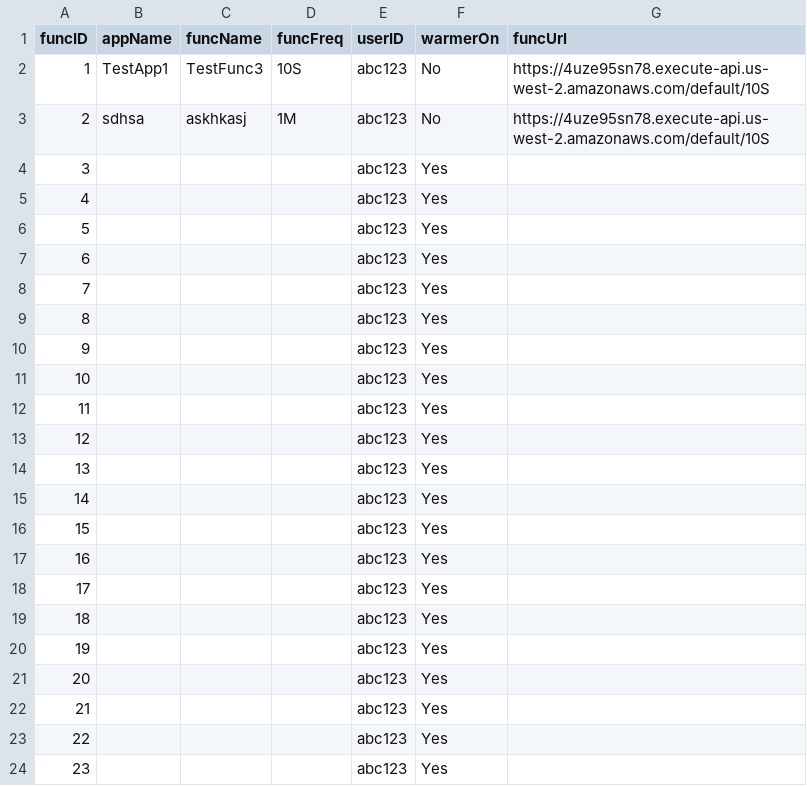
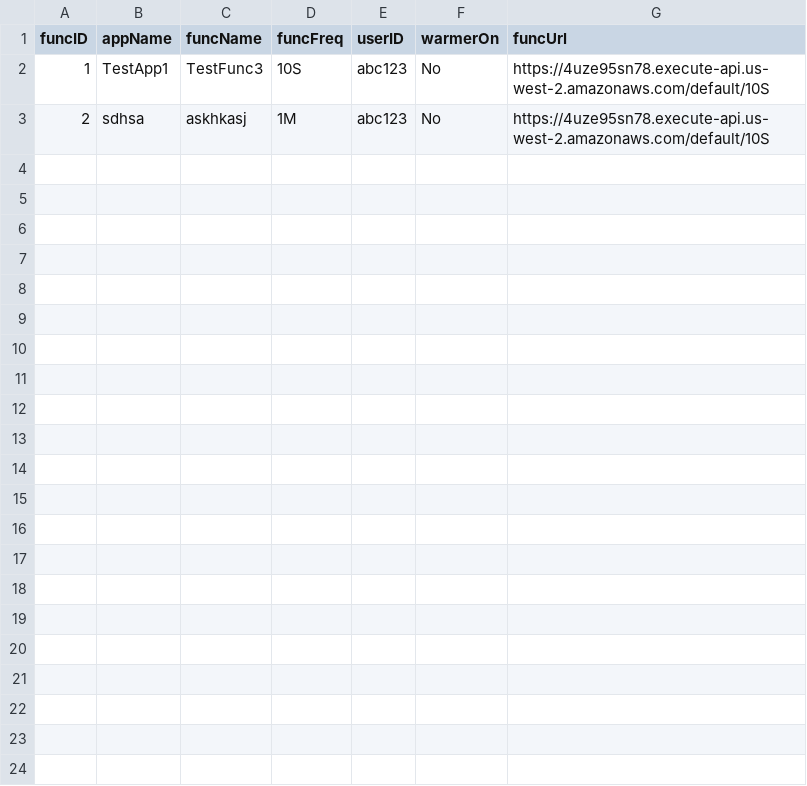
Before and after one commit to oslabs-beta/LatenSee, a CSV file: server/storage/abc123.csv, drawn as a sheet.

```diff
--- a/server/storage/abc123.csv
+++ b/server/storage/abc123.csv
@@ -3,22 +3 @@ funcID,appName,funcName,funcFreq,userID,warmerOn,funcUrl
 2,sdhsa,askhkasj,1M,abc123,No,https://4uze95sn78.execute-api.us-west-2.amazonaws.com/default/10S
-3,,,,abc123,Yes,
-4,,,,abc123,Yes,
-5,,,,abc123,Yes,
-6,,,,abc123,Yes,
-7,,,,abc123,Yes,
-8,,,,abc123,Yes,
-9,,,,abc123,Yes,
-10,,,,abc123,Yes,
-11,,,,abc123,Yes,
-12,,,,abc123,Yes,
-13,,,,abc123,Yes,
-14,,,,abc123,Yes,
-15,,,,abc123,Yes,
-16,,,,abc123,Yes,
-17,,,,abc123,Yes,
-18,,,,abc123,Yes,
-19,,,,abc123,Yes,
-20,,,,abc123,Yes,
-21,,,,abc123,Yes,
-22,,,,abc123,Yes,
-23,,,,abc123,Yes,
```
Also changed, not shown: 1 other file.
